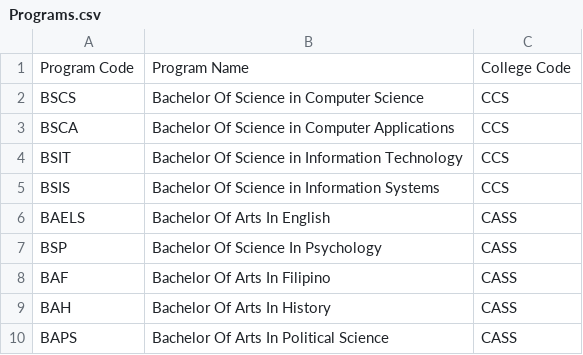
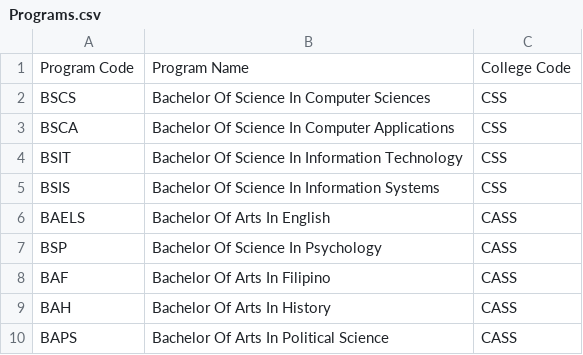
Before and after one commit to fallerfare/SSIS, a CSV file: DATA/Programs.csv, drawn as a sheet; only a part is shown; the diff names each change by its address in the sheet, - before the commit and + after, or states it on an @@ line.

```diff
--- a/DATA/Programs.csv
+++ b/DATA/Programs.csv
-B2: Bachelor Of Science in Computer Science
+B2: Bachelor Of Science In Computer Sciences
-C2:C5: CCS
+C2:C5: CSS
-B3: Bachelor Of Science in Computer Applications
+B3: Bachelor Of Science In Computer Applications
-B4: Bachelor Of Science in Information Technology
+B4: Bachelor Of Science In Information Technology
-B5: Bachelor Of Science in Information Systems
+B5: Bachelor Of Science In Information Systems
```
Also changed, not shown: DATA/Colleges.csv, DATA/Students.csv, 6 other files.
